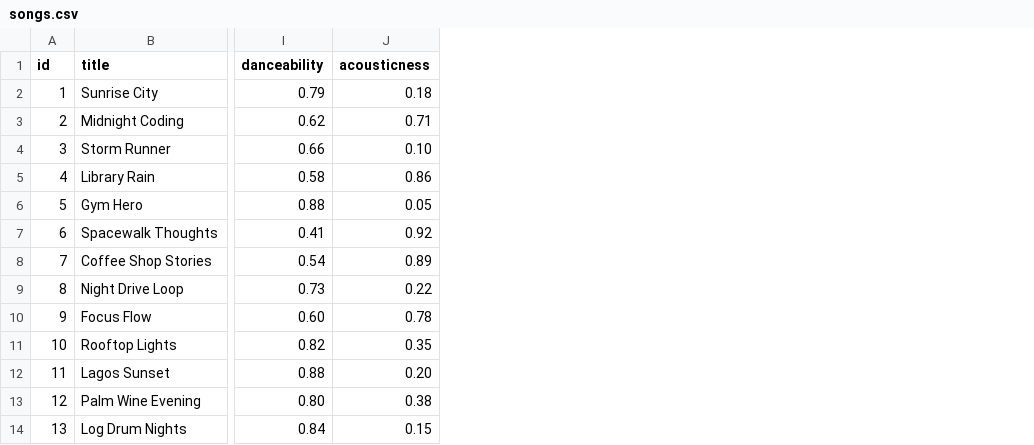
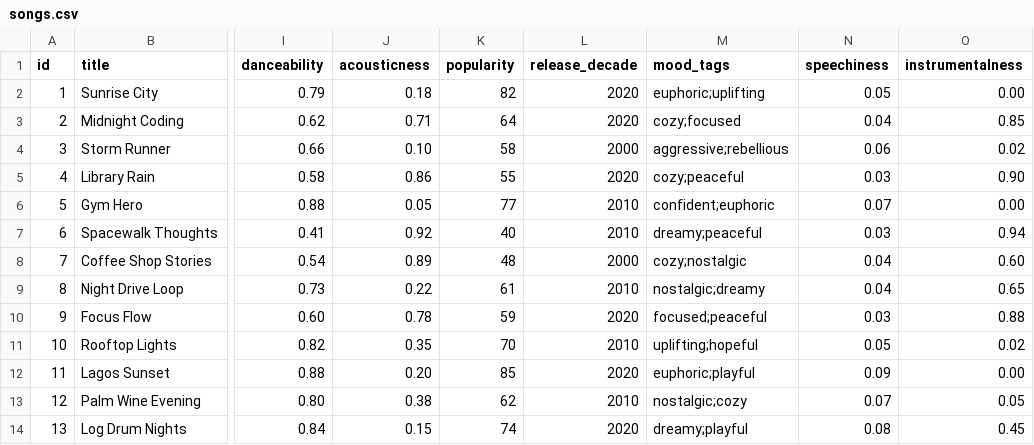
Before and after one commit to codeTMN/ai110-module3show-musicrecommendersimulation-starter, a CSV file: data/songs.csv, drawn as a sheet; only a part is shown, gaps mark what is left out; the diff names each change by its address in the sheet, - before the commit and + after, or states it on an @@ line.

Commit message:
Add scoring modes, diversity penalty, 5 new song features, and table output; complete model card and reflection

```diff
--- a/data/songs.csv
+++ b/data/songs.csv
+column K (popularity), rows 2-14: 82 | 64 | 58 | 55 | 77 | 40 | 48 | 61 | 59 | 70 | 85 | 62 | 74
+column L (release_decade), rows 2-14: 2020 | 2020 | 2000 | 2020 | 2010 | 2010 | 2000 | 2010 | 2020 | 2010 | 2020 | 2010 | 2020
+column M (mood_tags), rows 2-14: euphoric;uplifting | cozy;focused | aggressive;rebellious | cozy;peaceful | confident;euphoric | dreamy;peaceful | cozy;nostalgic | nostalgic;dreamy | focused;peaceful | uplifting;hopeful | euphoric;playful | nostalgic;cozy | dreamy;playful
+column N (speechiness), rows 2-14: 0.05 | 0.04 | 0.06 | 0.03 | 0.07 | 0.03 | 0.04 | 0.04 | 0.03 | 0.05 | 0.09 | 0.07 | 0.08
+column O (instrumentalness), rows 2-14: 0.00 | 0.85 | 0.02 | 0.90 | 0.00 | 0.94 | 0.60 | 0.65 | 0.88 | 0.02 | 0.00 | 0.05 | 0.45
```
Also changed, not shown: 5 other files.
